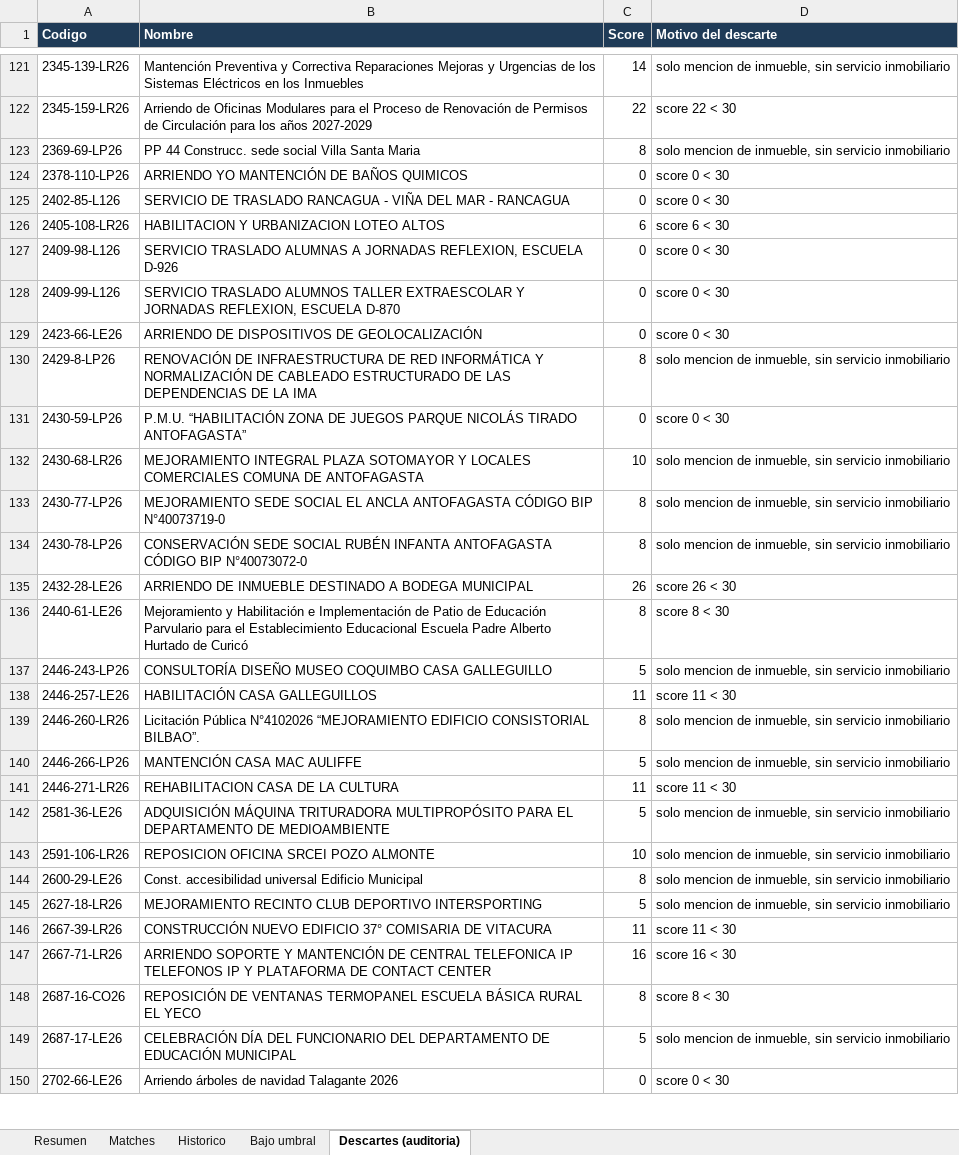
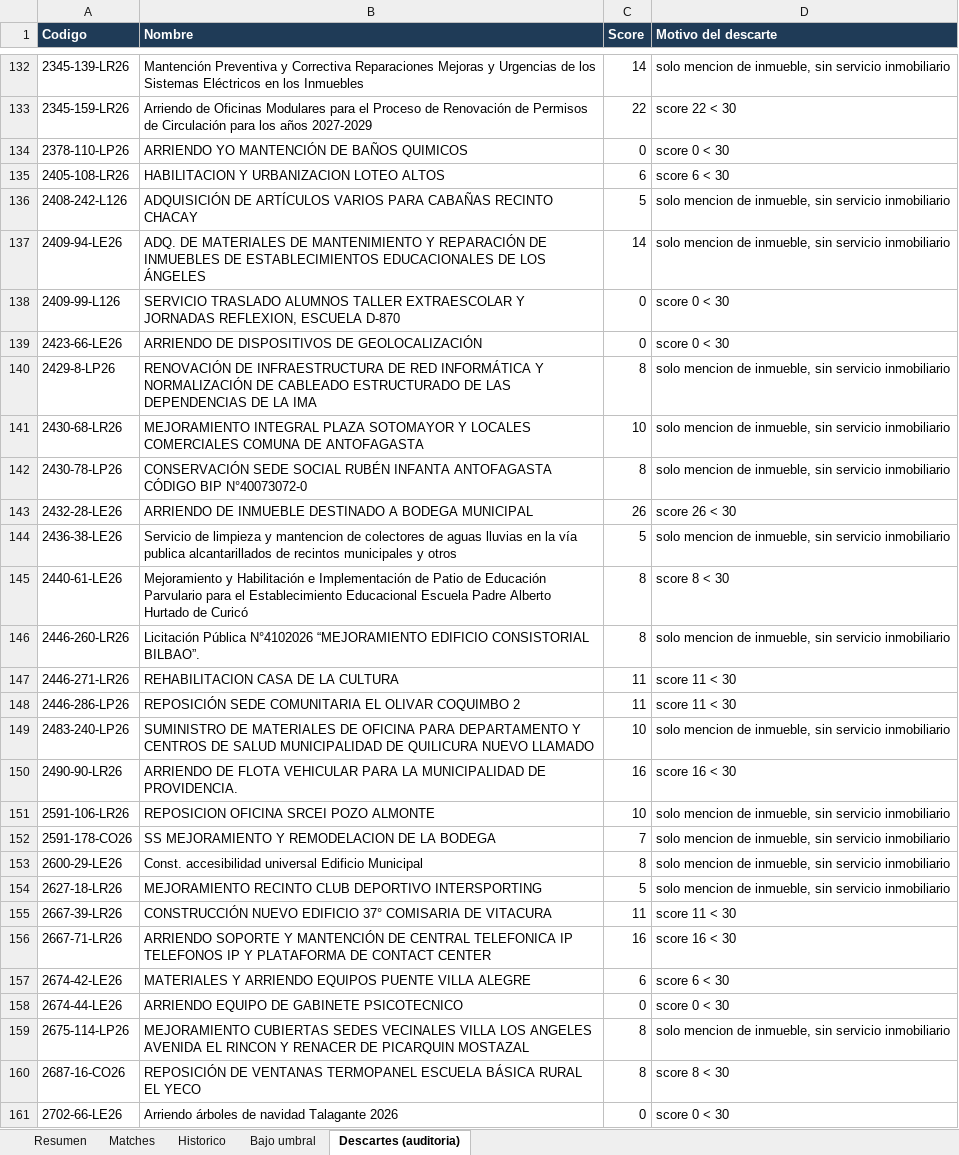
Before and after one commit to Strolj-Oderlink/radar-licitaciones, an Excel workbook: docs/licitaciones-ultima.xlsx, sheet Descartes (auditoria), drawn as a sheet; only a part is shown, gaps mark what is left out; values as stored, in another font and other column widths than the file's, no borders; removed rows and columns are numbered as before the commit, all else as after; the diff covers the shown part only; the diff names each change by its address in the sheet, - before the commit and + after, or states it on an @@ line.

```diff
--- a/docs/licitaciones-ultima.xlsx (sheet Descartes (auditoria))
+++ b/docs/licitaciones-ultima.xlsx (sheet Descartes (auditoria))
-row 123: 2369-69-LP26 | PP 44 Construcc. sede social Villa Santa Maria | 8 | solo mencion de inmueble, sin servicio inmobiliario
-row 125: 2402-85-L126 | SERVICIO DE TRASLADO RANCAGUA - VIÑA DEL MAR - RANCAGUA | 0 | score 0 < 30
-row 127: 2409-98-L126 | SERVICIO TRASLADO ALUMNAS A JORNADAS REFLEXION, ESCUELA D-926 | 0 | score 0 < 30
+row 136: 2408-242-L126 | ADQUISICIÓN DE ARTÍCULOS VARIOS PARA CABAÑAS RECINTO CHACAY | 5 | solo mencion de inmueble, sin servicio inmobiliario
+row 137: 2409-94-LE26 | ADQ. DE MATERIALES DE MANTENIMIENTO Y REPARACIÓN DE INMUEBLES DE ESTABLECIMIENTOS EDUCACIONALES DE LOS ÁNGELES | 14 | solo mencion de inmueble, sin servicio inmobiliario
-row 131: 2430-59-LP26 | P.M.U. “HABILITACIÓN ZONA DE JUEGOS PARQUE NICOLÁS TIRADO ANTOFAGASTA” | 0 | score 0 < 30
-row 133: 2430-77-LP26 | MEJORAMIENTO SEDE SOCIAL EL ANCLA ANTOFAGASTA CÓDIGO BIP N°40073719-0 | 8 | solo mencion de inmueble, sin servicio inmobiliario
+row 144: 2436-38-LE26 | Servicio de limpieza y mantencion de colectores de aguas lluvias en la vía publica alcantarillados de recintos municipales y otros | 5 | solo mencion de inmueble, sin servicio inmobiliario
-row 137: 2446-243-LP26 | CONSULTORÍA DISEÑO MUSEO COQUIMBO CASA GALLEGUILLO | 5 | solo mencion de inmueble, sin servicio inmobiliario
-row 138: 2446-257-LE26 | HABILITACIÓN CASA GALLEGUILLOS | 11 | score 11 < 30
-row 140: 2446-266-LP26 | MANTENCIÓN CASA MAC AULIFFE | 5 | solo mencion de inmueble, sin servicio inmobiliario
-row 142: 2581-36-LE26 | ADQUISICIÓN MÁQUINA TRITURADORA MULTIPROPÓSITO PARA EL DEPARTAMENTO DE MEDIOAMBIENTE | 5 | solo mencion de inmueble, sin servicio inmobiliario
+row 148: 2446-286-LP26 | REPOSICIÓN SEDE COMUNITARIA EL OLIVAR COQUIMBO 2 | 11 | score 11 < 30
+row 149: 2483-240-LP26 | SUMINISTRO DE MATERIALES DE OFICINA PARA DEPARTAMENTO Y CENTROS DE SALUD MUNICIPALIDAD DE QUILICURA NUEVO LLAMADO | 10 | solo mencion de inmueble, sin servicio inmobiliario
+row 150: 2490-90-LR26 | ARRIENDO DE FLOTA VEHICULAR PARA LA MUNICIPALIDAD DE PROVIDENCIA. | 16 | score 16 < 30
+row 152: 2591-178-CO26 | SS MEJORAMIENTO Y REMODELACION DE LA BODEGA | 7 | solo mencion de inmueble, sin servicio inmobiliario
+row 157: 2674-42-LE26 | MATERIALES Y ARRIENDO EQUIPOS PUENTE VILLA ALEGRE | 6 | score 6 < 30
+row 158: 2674-44-LE26 | ARRIENDO EQUIPO DE GABINETE PSICOTECNICO | 0 | score 0 < 30
+row 159: 2675-114-LP26 | MEJORAMIENTO CUBIERTAS SEDES VECINALES VILLA LOS ANGELES AVENIDA EL RINCON Y RENACER DE PICARQUIN MOSTAZAL | 8 | solo mencion de inmueble, sin servicio inmobiliario
-row 149: 2687-17-LE26 | CELEBRACIÓN DÍA DEL FUNCIONARIO DEL DEPARTAMENTO DE EDUCACIÓN MUNICIPAL | 5 | solo mencion de inmueble, sin servicio inmobiliario
```
Also changed, not shown: 75 added rows, 65 removed rows and 28 edited cells elsewhere in this sheet, sheet Matches, sheet Historico, sheet Bajo umbral, sheet Resumen, 6 other files.
